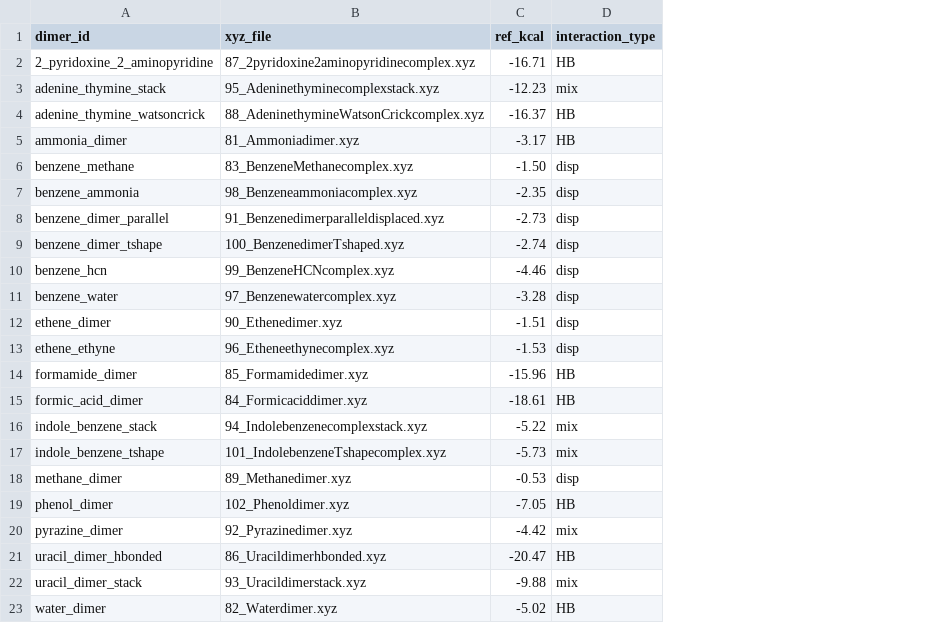
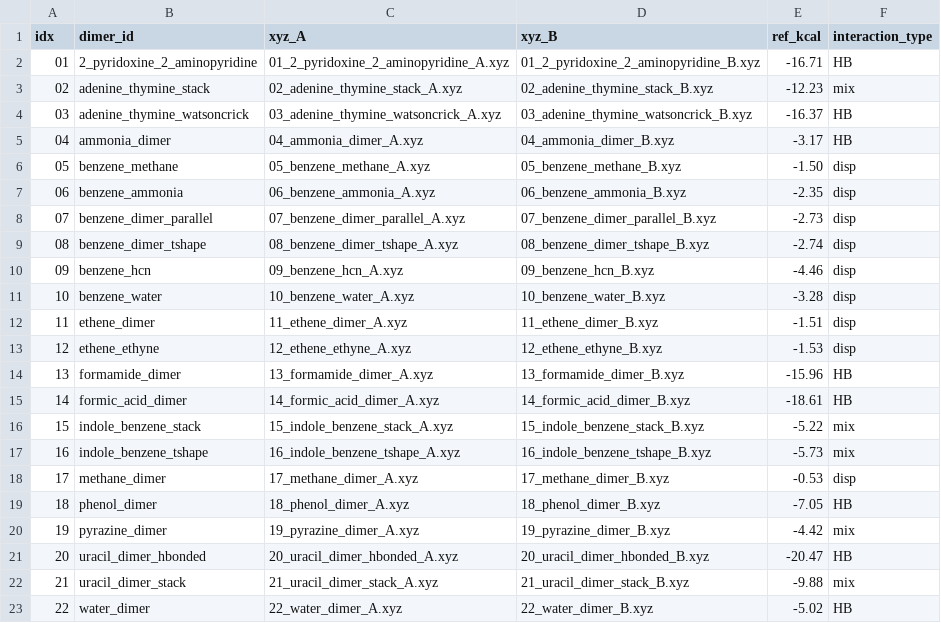
Before and after one commit to itisaevalex/SAPT-ASE, a CSV file: data/s22_reference.csv, drawn as a sheet; removed rows and columns are numbered as before the commit, all else as after; the diff names each change by its address in the sheet, - before the commit and + after, or states it on an @@ line.

Commit message:
Split the data

```diff
--- a/data/s22_reference.csv
+++ b/data/s22_reference.csv
+column A (idx), rows 2-23: 01 | 02 | 03 | 04 | 05 | 06 | 07 | 08 | 09 | 10 | 11 | 12 | 13 | 14 | 15 | 16 | 17 | 18 | 19 | 20 | 21 | 22
-column B (xyz_file), rows 2-23: 87_2pyridoxine2aminopyridinecomplex.xyz | 95_Adeninethyminecomplexstack.xyz | 88_AdeninethymineWatsonCrickcomplex.xyz | 81_Ammoniadimer.xyz | 83_BenzeneMethanecomplex.xyz | 98_Benzeneammoniacomplex.xyz | 91_Benzenedimerparalleldisplaced.xyz | 100_BenzenedimerTshaped.xyz | 99_BenzeneHCNcomplex.xyz | 97_Benzenewatercomplex.xyz | 90_Ethenedimer.xyz | 96_Etheneethynecomplex.xyz | 85_Formamidedimer.xyz | 84_Formicaciddimer.xyz | 94_Indolebenzenecomplexstack.xyz | 101_IndolebenzeneTshapecomplex.xyz | 89_Methanedimer.xyz | 102_Phenoldimer.xyz | 92_Pyrazinedimer.xyz | 86_Uracildimerhbonded.xyz | 93_Uracildimerstack.xyz | 82_Waterdimer.xyz
+column C (xyz_A), rows 2-23: 01_2_pyridoxine_2_aminopyridine_A.xyz | 02_adenine_thymine_stack_A.xyz | 03_adenine_thymine_watsoncrick_A.xyz | 04_ammonia_dimer_A.xyz | 05_benzene_methane_A.xyz | 06_benzene_ammonia_A.xyz | 07_benzene_dimer_parallel_A.xyz | 08_benzene_dimer_tshape_A.xyz | 09_benzene_hcn_A.xyz | 10_benzene_water_A.xyz | 11_ethene_dimer_A.xyz | 12_ethene_ethyne_A.xyz | 13_formamide_dimer_A.xyz | 14_formic_acid_dimer_A.xyz | 15_indole_benzene_stack_A.xyz | 16_indole_benzene_tshape_A.xyz | 17_methane_dimer_A.xyz | 18_phenol_dimer_A.xyz | 19_pyrazine_dimer_A.xyz | 20_uracil_dimer_hbonded_A.xyz | 21_uracil_dimer_stack_A.xyz | 22_water_dimer_A.xyz
+column D (xyz_B), rows 2-23: 01_2_pyridoxine_2_aminopyridine_B.xyz | 02_adenine_thymine_stack_B.xyz | 03_adenine_thymine_watsoncrick_B.xyz | 04_ammonia_dimer_B.xyz | 05_benzene_methane_B.xyz | 06_benzene_ammonia_B.xyz | 07_benzene_dimer_parallel_B.xyz | 08_benzene_dimer_tshape_B.xyz | 09_benzene_hcn_B.xyz | 10_benzene_water_B.xyz | 11_ethene_dimer_B.xyz | 12_ethene_ethyne_B.xyz | 13_formamide_dimer_B.xyz | 14_formic_acid_dimer_B.xyz | 15_indole_benzene_stack_B.xyz | 16_indole_benzene_tshape_B.xyz | 17_methane_dimer_B.xyz | 18_phenol_dimer_B.xyz | 19_pyrazine_dimer_B.xyz | 20_uracil_dimer_hbonded_B.xyz | 21_uracil_dimer_stack_B.xyz | 22_water_dimer_B.xyz
```
Also changed, not shown: 52 other files.
